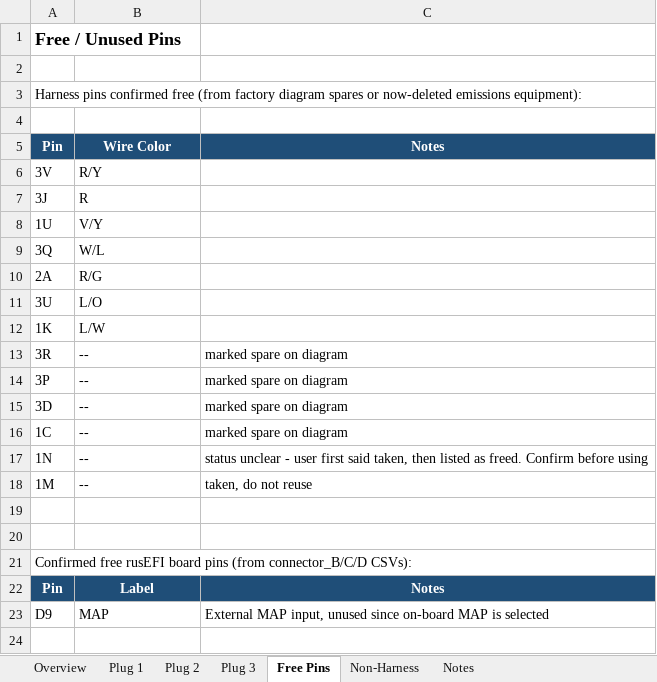
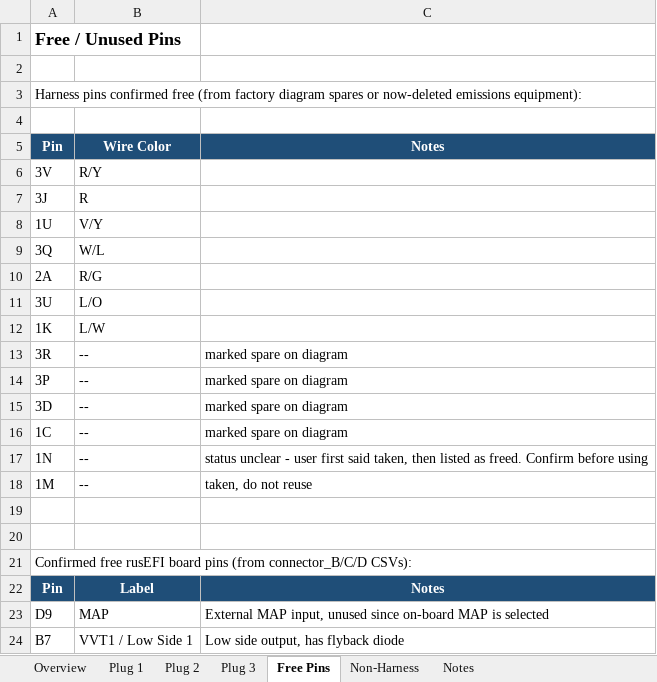
Before and after one commit to AlejoMSP/rusEFI-99-00_miata, an Excel workbook: wiring/miata-rusefi-wiring-pinout.xlsx, sheet Free Pins, drawn as a sheet; values as stored, in another font and other column widths than the file's, no borders; the diff names each change by its address in the sheet, - before the commit and + after, or states it on an @@ line.

Commit message:
Fix IAC: single signal wire (3O/B17), power+ground use existing circuits, B7 free again

```diff
--- a/wiring/miata-rusefi-wiring-pinout.xlsx (sheet Free Pins)
+++ b/wiring/miata-rusefi-wiring-pinout.xlsx (sheet Free Pins)
+row 24: B7 | VVT1 / Low Side 1 | Low side output, has flyback diode
```
Also changed, not shown: sheet Plug 3, 1 other file.
